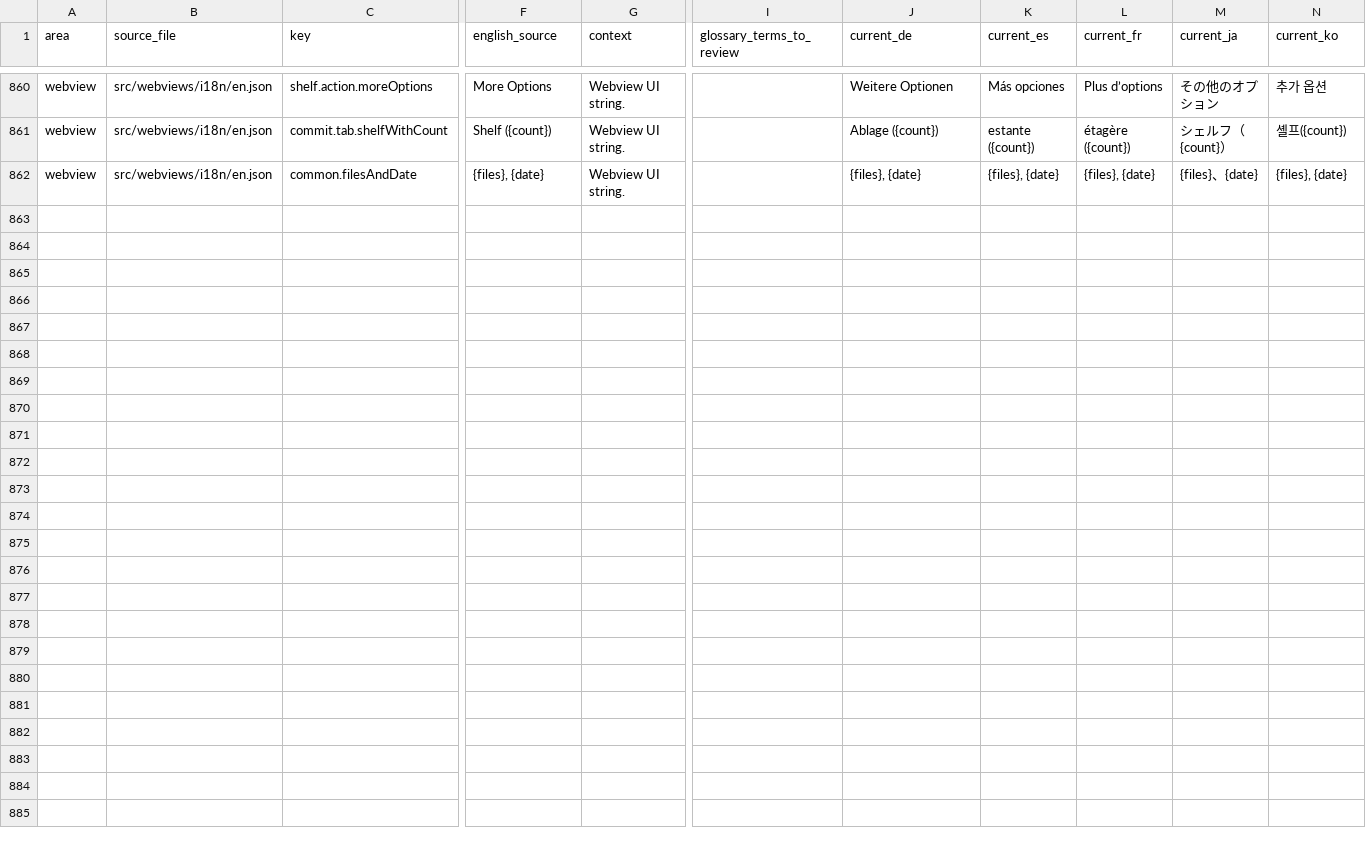
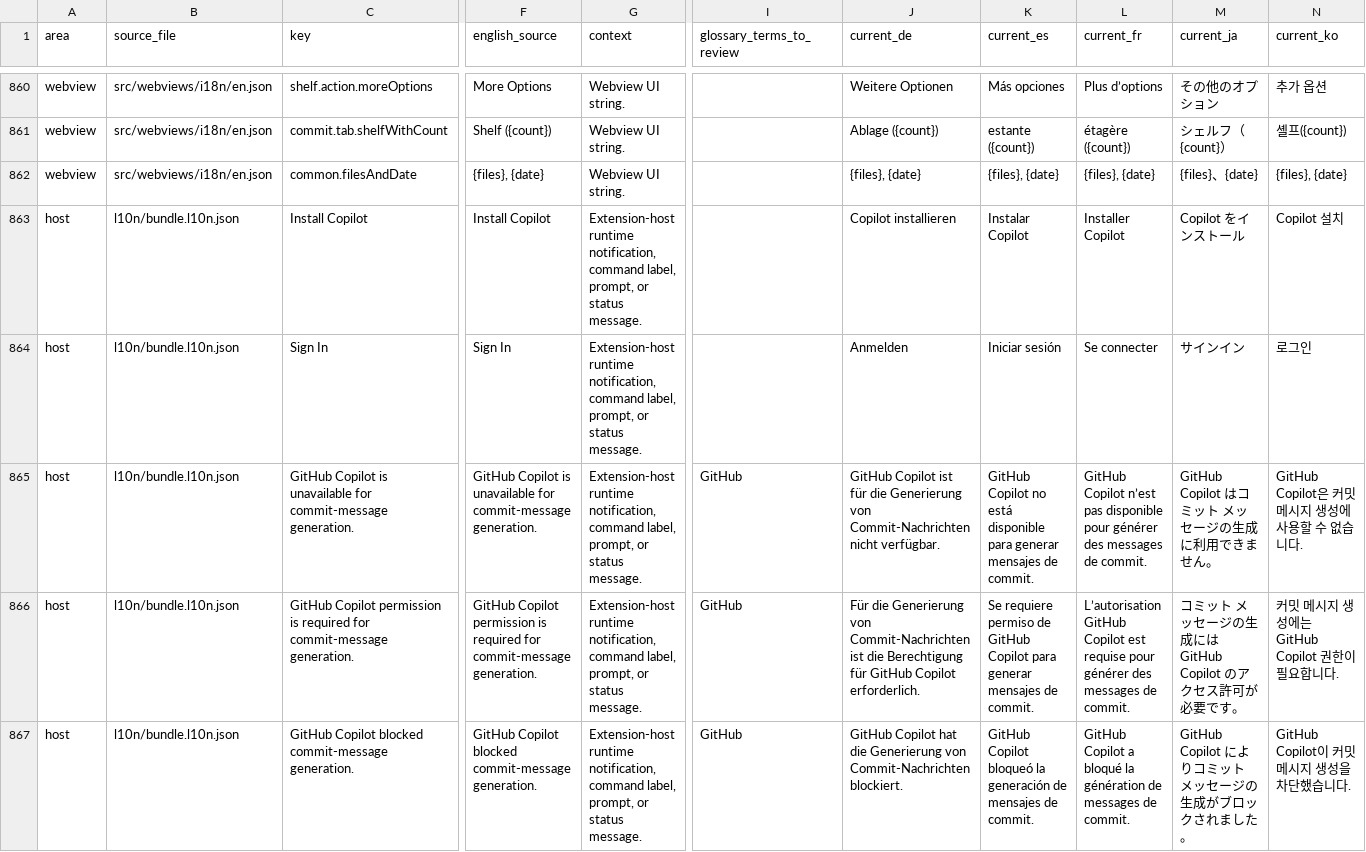
Before and after one commit to MaheshKok/IntelliGit, a CSV file: docs/localization/localization_translation_review.csv, drawn as a sheet; only a part is shown, gaps mark what is left out; rows hold the shown columns only; the diff names each change by its address in the sheet, - before the commit and + after, or states it on an @@ line.

Commit message:
feat(ai): wire commit-message generation hosts

```diff
--- a/docs/localization/localization_translation_review.csv
+++ b/docs/localization/localization_translation_review.csv
+row 863: host | l10n/bundle.l10n.json | Install Copilot | Install Copilot | Extension-host runtime notification, command label, prompt, or status message. |  | Copilot installieren | Instalar Copilot | Installer Copilot | Copilot をインストール | Copilot 설치
+row 864: host | l10n/bundle.l10n.json | Sign In | Sign In | Extension-host runtime notification, command label, prompt, or status message. |  | Anmelden | Iniciar sesión | Se connecter | サインイン | 로그인
+row 865: host | l10n/bundle.l10n.json | GitHub Copilot is unavailable for commit-message generation. | GitHub Copilot is unavailable for commit-message generation. | Extension-host runtime notification, command label, prompt, or status message. | GitHub | GitHub Copilot ist für die Generierung von Commit-Nachrichten nicht verfügbar. | GitHub Copilot no está disponible para generar mensajes de commit. | GitHub Copilot n’est pas disponible pour générer des messages de commit. | GitHub Copilot はコミット メッセージの生成に利用できません。 | GitHub Copilot은 커밋 메시지 생성에 사용할 수 없습니다.
+row 866: host | l10n/bundle.l10n.json | GitHub Copilot permission is required for commit-message generation. | GitHub Copilot permission is required for commit-message generation. | Extension-host runtime notification, command label, prompt, or status message. | GitHub | Für die Generierung von Commit-Nachrichten ist die Berechtigung für GitHub Copilot erforderlich. | Se requiere permiso de GitHub Copilot para generar mensajes de commit. | L’autorisation GitHub Copilot est requise pour générer des messages de commit. | コミット メッセージの生成には GitHub Copilot のアクセス許可が必要です。 | 커밋 메시지 생성에는 GitHub Copilot 권한이 필요합니다.
+row 867: host | l10n/bundle.l10n.json | GitHub Copilot blocked commit-message generation. | GitHub Copilot blocked commit-message generation. | Extension-host runtime notification, command label, prompt, or status message. | GitHub | GitHub Copilot hat die Generierung von Commit-Nachrichten blockiert. | GitHub Copilot bloqueó la generación de mensajes de commit. | GitHub Copilot a bloqué la génération de messages de commit. | GitHub Copilot によりコミット メッセージの生成がブロックされました。 | GitHub Copilot이 커밋 메시지 생성을 차단했습니다.
```
Also changed, not shown: 31 other files.
